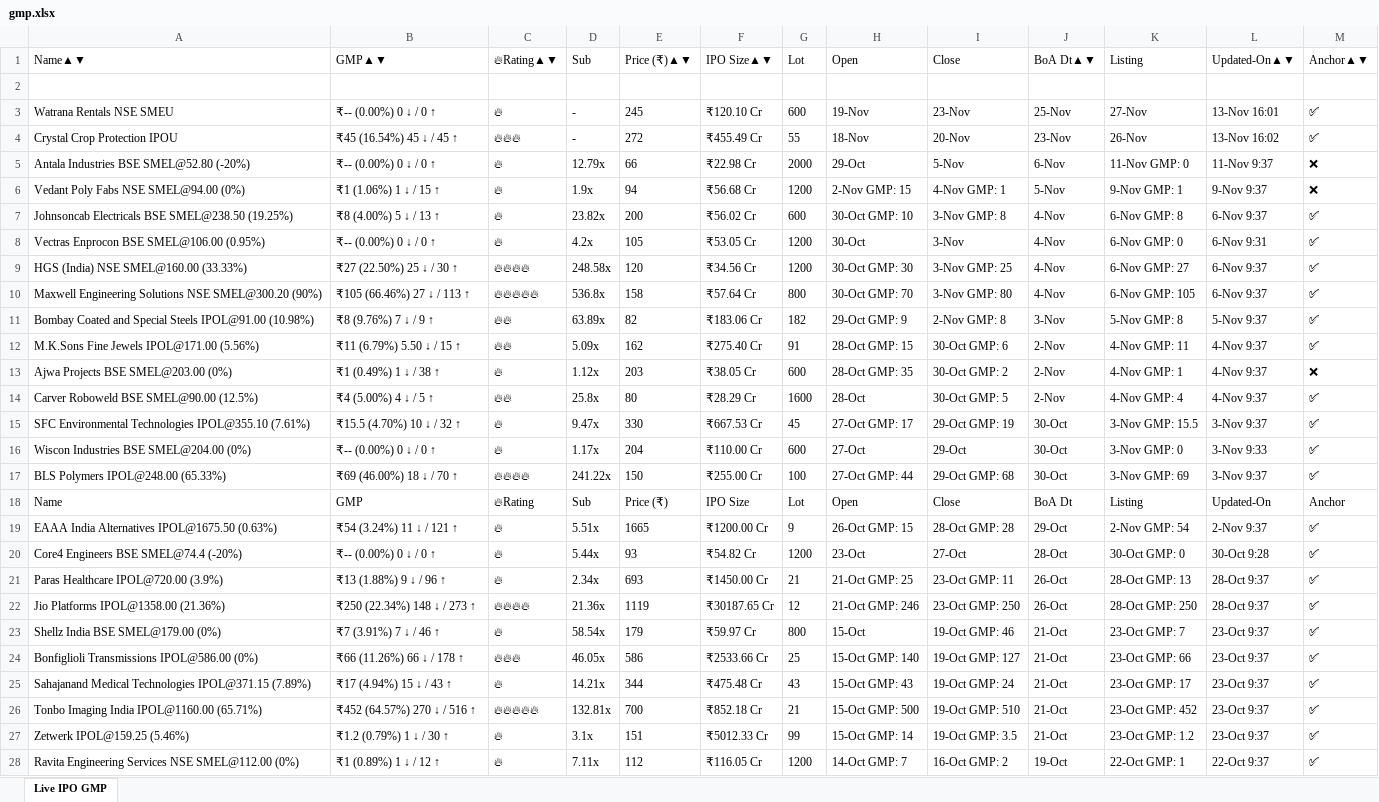
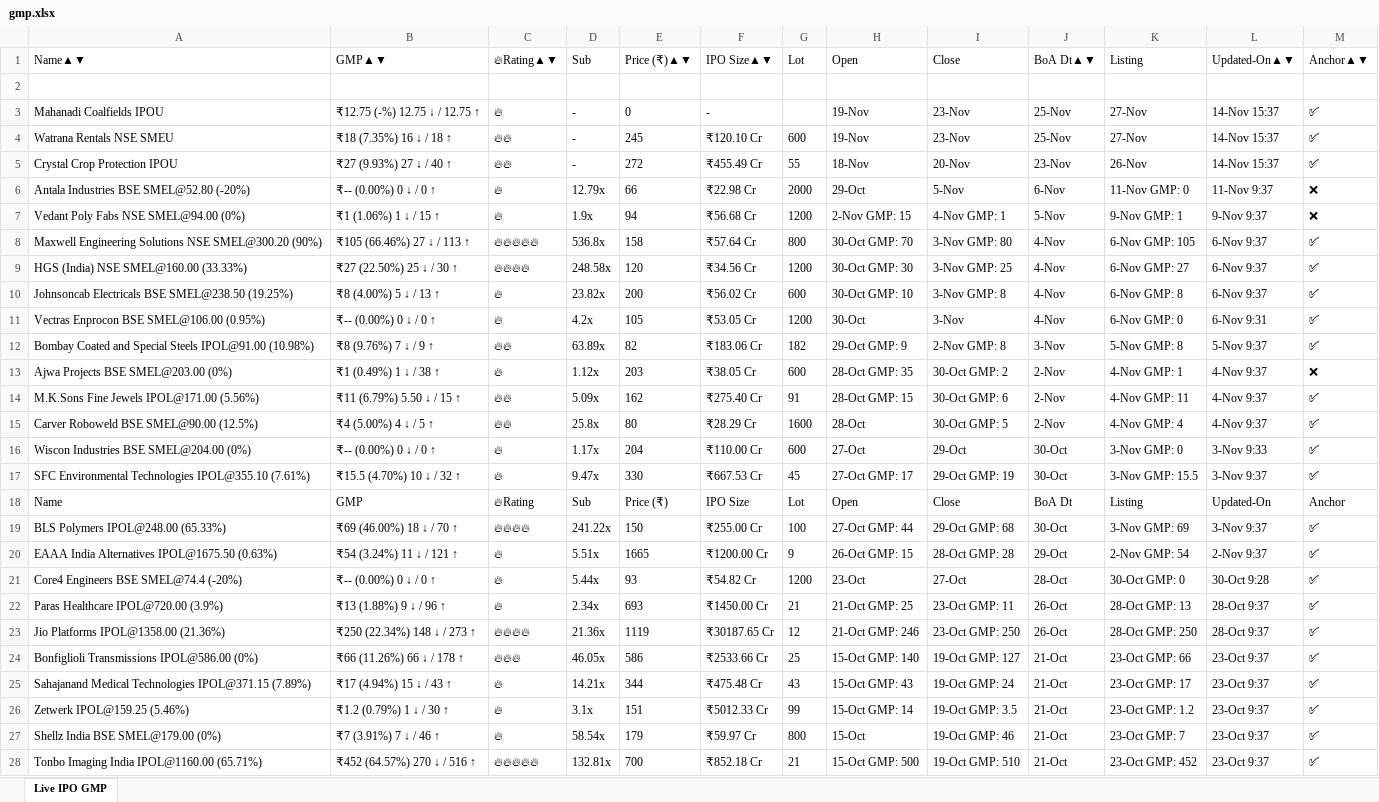
Before and after one commit to ayushpdkushwaha1/ipo-gmp-bot, an Excel workbook: files/gmp.xlsx, sheet Live IPO GMP, drawn as a sheet; values as stored, in another font and other column widths than the file's, no borders; removed rows and columns are numbered as before the commit, all else as after; the diff names each change by its address in the sheet, - before the commit and + after, or states it on an @@ line.

```diff
--- a/files/gmp.xlsx (sheet Live IPO GMP)
+++ b/files/gmp.xlsx (sheet Live IPO GMP)
+row 3: Mahanadi Coalfields IPOU | ₹12.75 (-%) 12.75 ↓ / 12.75 ↑ | 🔥 | - | 0 | - |  | 19-Nov | 23-Nov | 25-Nov | 27-Nov | 14-Nov 15:37 | ✅
-B4: ₹-- (0.00%) 0 ↓ / 0 ↑
+B4: ₹18 (7.35%) 16 ↓ / 18 ↑
-C4: 🔥
+C4: 🔥🔥
-L4: 13-Nov 16:01
+L4: 14-Nov 15:37
-B5: ₹45 (16.54%) 45 ↓ / 45 ↑
+B5: ₹27 (9.93%) 27 ↓ / 40 ↑
-C5: 🔥🔥🔥
+C5: 🔥🔥
-L5: 13-Nov 16:02
+L5: 14-Nov 15:37
@@ row 10 moved to row 8: Maxwell Engineering Solutions NSE SMEL@3… @@
@@ row 27 moved to row 26: Zetwerk IPOL@159.25 (5.46%) @@
@@ row 23 moved to row 27: Shellz India BSE SMEL@179.00 (0%) @@
-row 28: Ravita Engineering Services NSE SMEL@112.00 (0%) | ₹1 (0.89%) 1 ↓ / 12 ↑ | 🔥 | 7.11x | 112 | ₹116.05 Cr | 1200 | 14-Oct GMP: 7 | 16-Oct GMP: 2 | 19-Oct | 22-Oct GMP: 1 | 22-Oct 9:37 | ✅
```
Also changed, not shown: files/Mainboard_IPOs.xlsx, files/SME_IPOs.xlsx, 2 other files.
